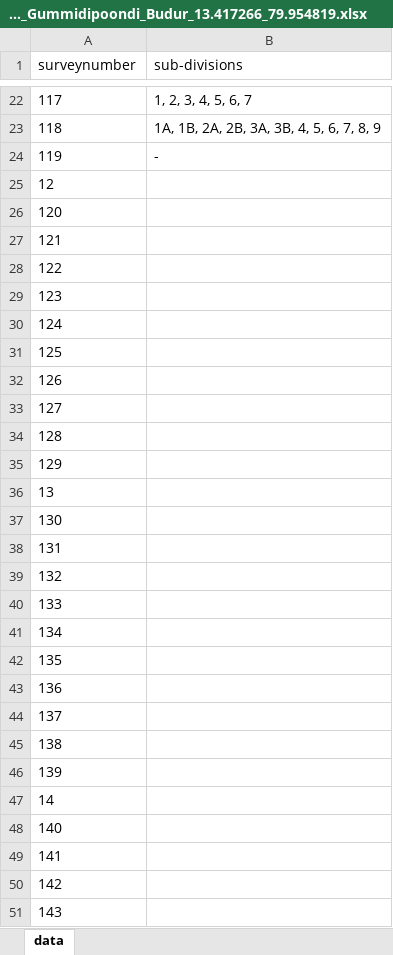
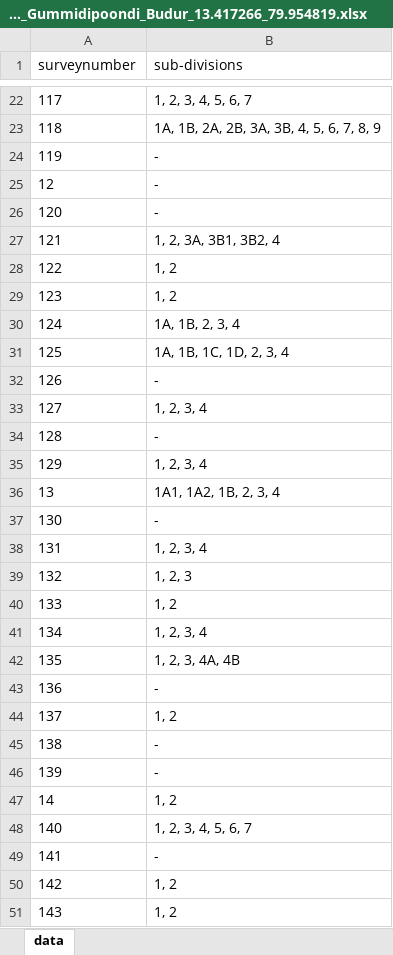
Before and after one commit to sivaramanRW/scraper-glv, an Excel workbook: out/Village_map_of_Tiruvallur_Gummidipoondi_Budur_13.417266_79.954819.xlsx, sheet data, drawn as a sheet; only a part is shown, gaps mark what is left out; values as stored, in another font and other column widths than the file's, no borders; the diff covers the shown part only; the diff names each change by its address in the sheet, - before the commit and + after, or states it on an @@ line.

Commit message:
progress: 63 village workbooks (sivaramans-llin 2026-10-10T16:20:00Z)

```diff
--- a/out/Village_map_of_Tiruvallur_Gummidipoondi_Budur_13.417266_79.954819.xlsx (sheet data)
+++ b/out/Village_map_of_Tiruvallur_Gummidipoondi_Budur_13.417266_79.954819.xlsx (sheet data)
-B25:B26 (sub-divisions): (empty)
+B25:B26 (sub-divisions): -
-B27 (sub-divisions): (empty)
+B27 (sub-divisions): 1, 2, 3A, 3B1, 3B2, 4
-B28:B29 (sub-divisions): (empty)
+B28:B29 (sub-divisions): 1, 2
-B30 (sub-divisions): (empty)
+B30 (sub-divisions): 1A, 1B, 2, 3, 4
-B31 (sub-divisions): (empty)
+B31 (sub-divisions): 1A, 1B, 1C, 1D, 2, 3, 4
-B32 (sub-divisions): (empty)
+B32 (sub-divisions): -
-B33 (sub-divisions): (empty)
+B33 (sub-divisions): 1, 2, 3, 4
-B34 (sub-divisions): (empty)
+B34 (sub-divisions): -
-B35 (sub-divisions): (empty)
+B35 (sub-divisions): 1, 2, 3, 4
-B36 (sub-divisions): (empty)
+B36 (sub-divisions): 1A1, 1A2, 1B, 2, 3, 4
-B37 (sub-divisions): (empty)
+B37 (sub-divisions): -
-B38 (sub-divisions): (empty)
+B38 (sub-divisions): 1, 2, 3, 4
-B39 (sub-divisions): (empty)
+B39 (sub-divisions): 1, 2, 3
-B40 (sub-divisions): (empty)
+B40 (sub-divisions): 1, 2
-B41 (sub-divisions): (empty)
+B41 (sub-divisions): 1, 2, 3, 4
-B42 (sub-divisions): (empty)
+B42 (sub-divisions): 1, 2, 3, 4A, 4B
-B43 (sub-divisions): (empty)
+B43 (sub-divisions): -
-B44 (sub-divisions): (empty)
+B44 (sub-divisions): 1, 2
-B45:B46 (sub-divisions): (empty)
+B45:B46 (sub-divisions): -
-B47 (sub-divisions): (empty)
+B47 (sub-divisions): 1, 2
-B48 (sub-divisions): (empty)
+B48 (sub-divisions): 1, 2, 3, 4, 5, 6, 7
-B49 (sub-divisions): (empty)
+B49 (sub-divisions): -
-B50:B51 (sub-divisions): (empty)
+B50:B51 (sub-divisions): 1, 2
```
Also changed, not shown: 52 edited cells elsewhere in this sheet, out/Village_map_of_Tiruvallur_Gummidipoondi_Pondavakkam_13.469251_79.994996.xlsx, out/Village_map_of_Tiruvallur_Gummidipoondi_Sanmambukulam_13.492484_80.142014.xlsx, 3 other files.
